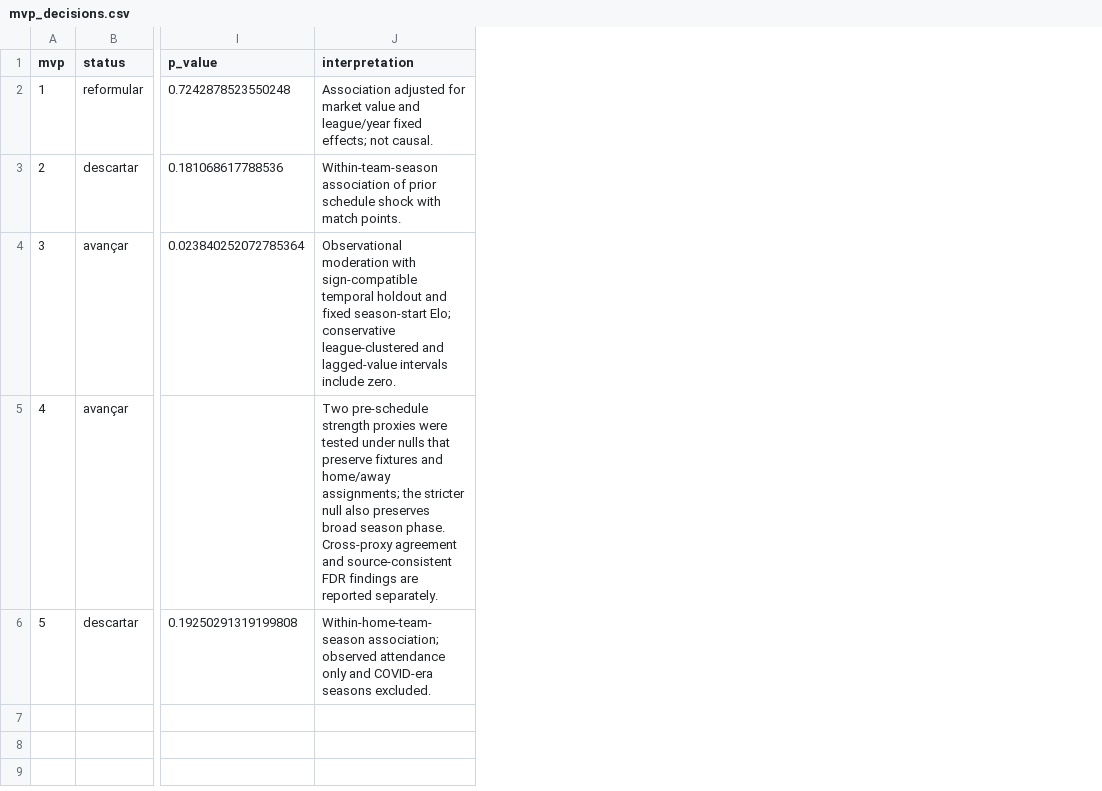
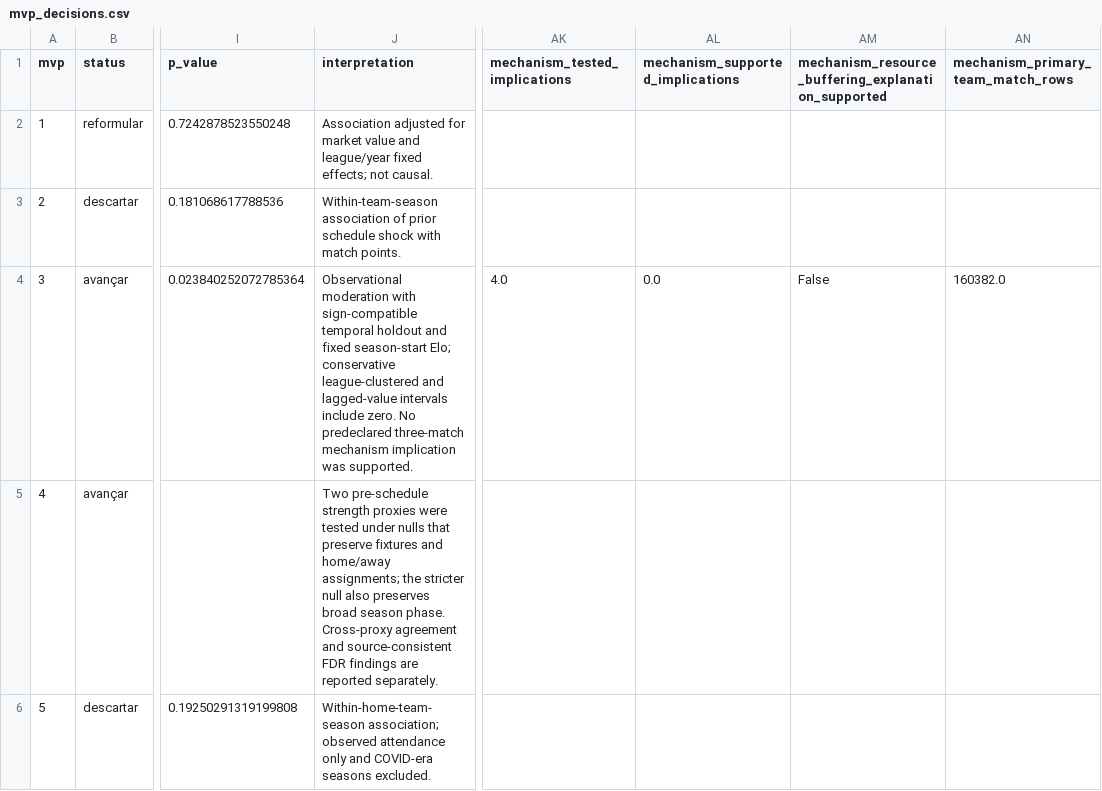
Before and after one commit to JoaoFgds/soccer-imbalance-extensions, a CSV file: results/tables/mvp_decisions.csv, drawn as a sheet; only a part is shown, gaps mark what is left out; the diff names each change by its address in the sheet, - before the commit and + after, or states it on an @@ line.

Commit message:
Run preregistered mechanism falsification gate

```diff
--- a/results/tables/mvp_decisions.csv
+++ b/results/tables/mvp_decisions.csv
+column AK (mechanism_tested_implications), row 4: 4.0
+column AL (mechanism_supported_implications), row 4: 0.0
+column AM, rows 1-4: mechanism_resource_buffering_explanation_supported |  |  | False
+column AN, rows 1-4: mechanism_primary_team_match_rows |  |  | 160382.0
-J4 (interpretation): …include zero.
+J4 (interpretation): …include zero. No predeclared three-match mechanism implication was supported.
```
Also changed, not shown: 16 other files.
